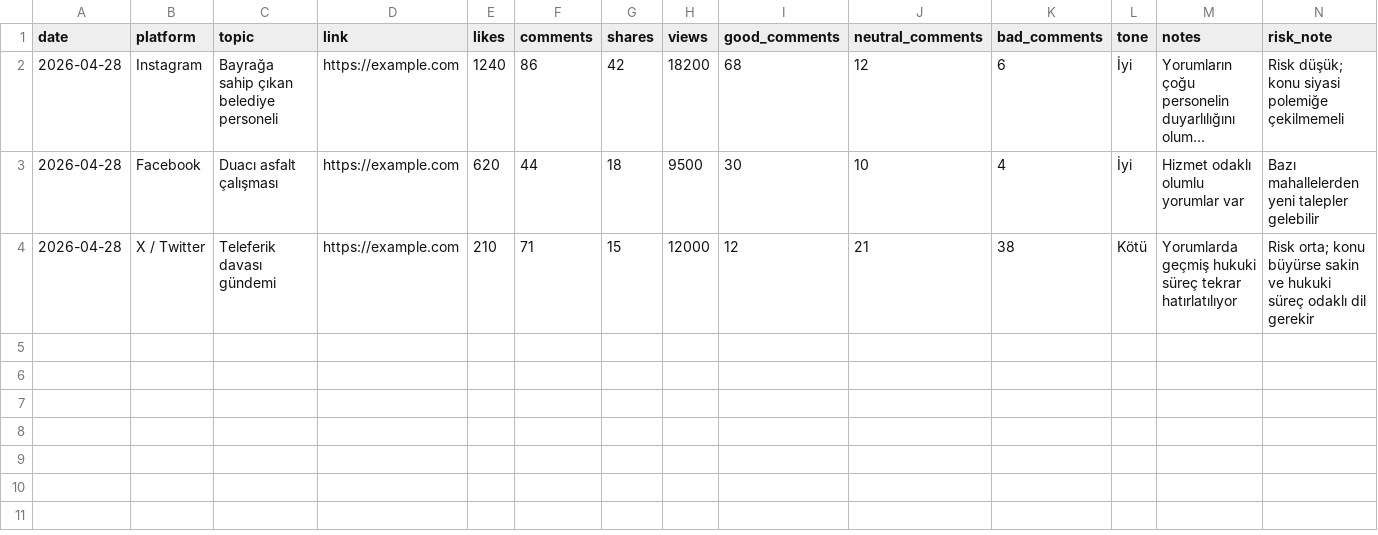
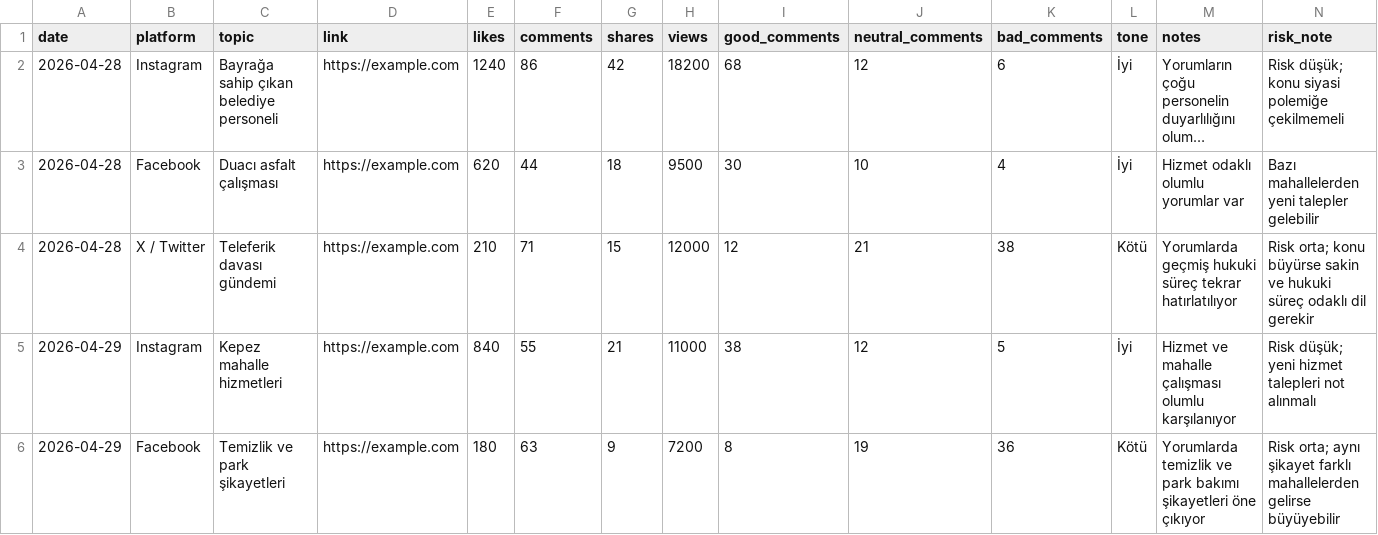
Before and after one commit to korayarhan/dijital-antalya-nabzi, a CSV file: data/manual_social/social_manual.csv, drawn as a sheet; long unchanged cells end in ….

Commit message:
Update social_manual.csv
Sosyal medya manuel veri dosyasını düzelt

```diff
--- a/data/manual_social/social_manual.csv
+++ b/data/manual_social/social_manual.csv
@@ -4 +4,3 @@ date,platform,topic,link,likes,comments,shares,views,good_comments,neutral_comme
 2026-04-28,X / Twitter,Teleferik davası gündemi,https://example.com,210,71,15,12000,12,21,38,Kötü,Yorumlarda geçmiş hukuki süreç tekrar hatırlatılıyor,Risk orta; konu büyürse sakin ve hukuki süreç odaklı dil gerekir
+2026-04-29,Instagram,Kepez mahalle hizmetleri,https://example.com,840,55,21,11000,38,12,5,İyi,Hizmet ve mahalle çalışması olumlu karşılanıyor,Risk düşük; yeni hizmet talepleri not alınmalı
+2026-04-29,Facebook,Temizlik ve park şikayetleri,https://example.com,180,63,9,7200,8,19,36,Kötü,Yorumlarda temizlik ve park bakımı şikayetleri öne çıkıyor,Risk orta; aynı şikayet farklı mahallelerden gelirse büyüyebilir
```
